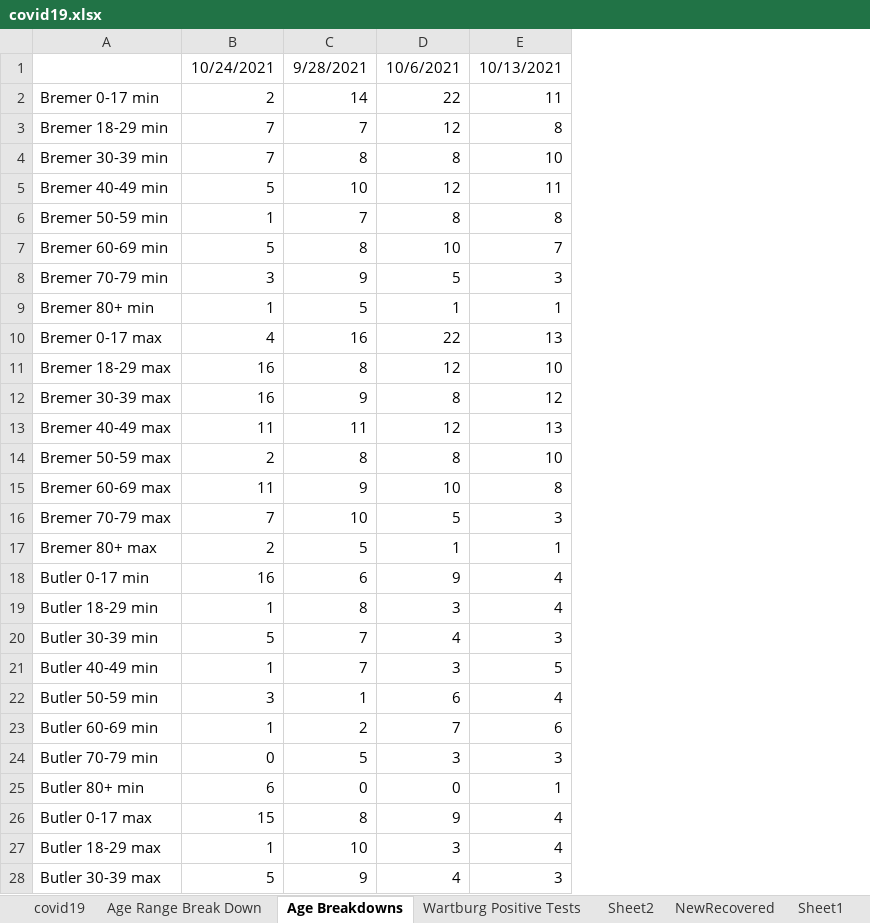
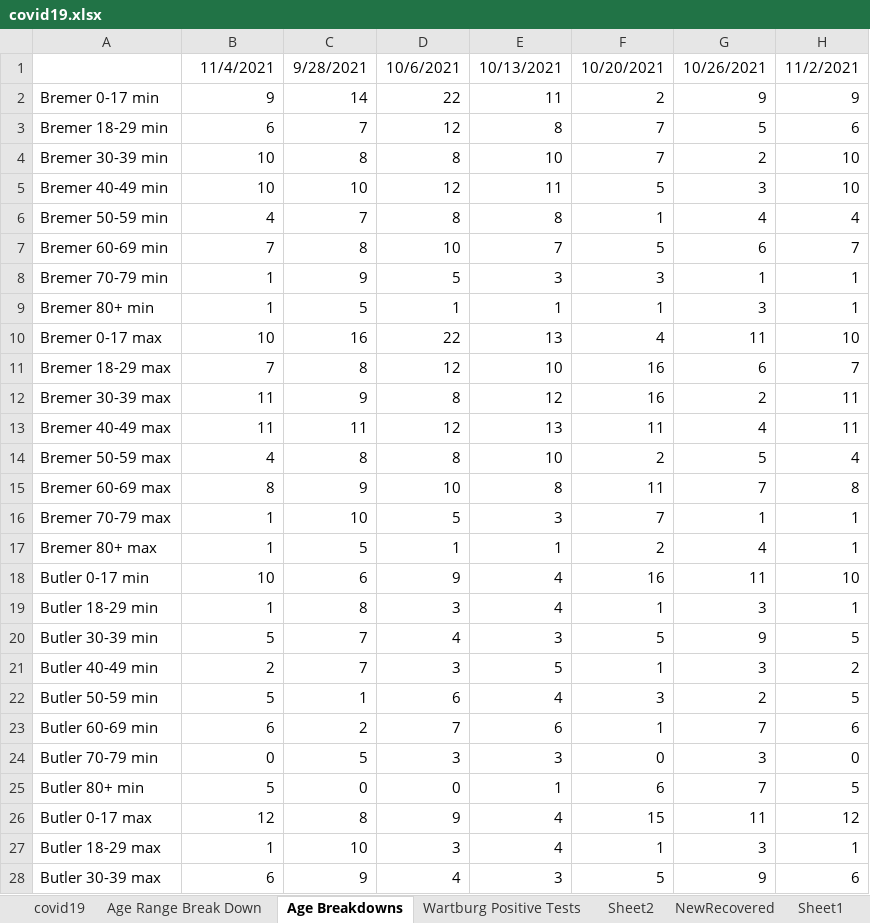
Before and after one commit to mbirgen/COVID19, an Excel workbook: covid19.xlsx, sheet Age Breakdowns, drawn as a sheet; only a part is shown; values as stored, in another font and other column widths than the file's, no borders; the diff covers the shown part only; the diff names each change by its address in the sheet, - before the commit and + after, or states it on an @@ line.

```diff
--- a/covid19.xlsx (sheet Age Breakdowns)
+++ b/covid19.xlsx (sheet Age Breakdowns)
+column F, rows 1-28: 10/20/2021 | 2 | 7 | 7 | 5 | 1 | 5 | 3 | 1 | 4 | 16 | 16 | 11 | 2 | 11 | 7 | 2 | 16 | 1 | 5 | 1 | 3 | 1 | 0 | 6 | 15 | 1 | 5
+column G, rows 1-28: 10/26/2021 | 9 | 5 | 2 | 3 | 4 | 6 | 1 | 3 | 11 | 6 | 2 | 4 | 5 | 7 | 1 | 4 | 11 | 3 | 9 | 3 | 2 | 7 | 3 | 7 | 11 | 3 | 9
+column H, rows 1-28: 11/2/2021 | 9 | 6 | 10 | 10 | 4 | 7 | 1 | 1 | 10 | 7 | 11 | 11 | 4 | 8 | 1 | 1 | 10 | 1 | 5 | 2 | 5 | 6 | 0 | 5 | 12 | 1 | 6
-B1: 10/24/2021
+B1: 11/4/2021
-B2: 2
+B2: 9
-B3: 7
+B3: 6
-B4: 7
+B4: 10
-B5: 5
+B5: 10
-B6: 1
+B6: 4
-B7: 5
+B7: 7
-B8: 3
+B8: 1
-B10: 4
+B10: 10
-B11: 16
+B11: 7
-B12: 16
+B12: 11
-B14: 2
+B14: 4
-B15: 11
+B15: 8
-B16: 7
+B16: 1
-B17: 2
+B17: 1
-B18: 16
+B18: 10
-B21: 1
+B21: 2
-B22: 3
+B22: 5
-B23: 1
+B23: 6
-B25: 6
+B25: 5
-B26: 15
+B26: 12
-B28: 5
+B28: 6
```
Also changed, not shown: 19 edited cells elsewhere in this sheet, sheet covid19, sheet Age Range Break Down, sheet Sheet2, 2021-22 Wartburg COVID Tracing.xlsx, 22 other files.
